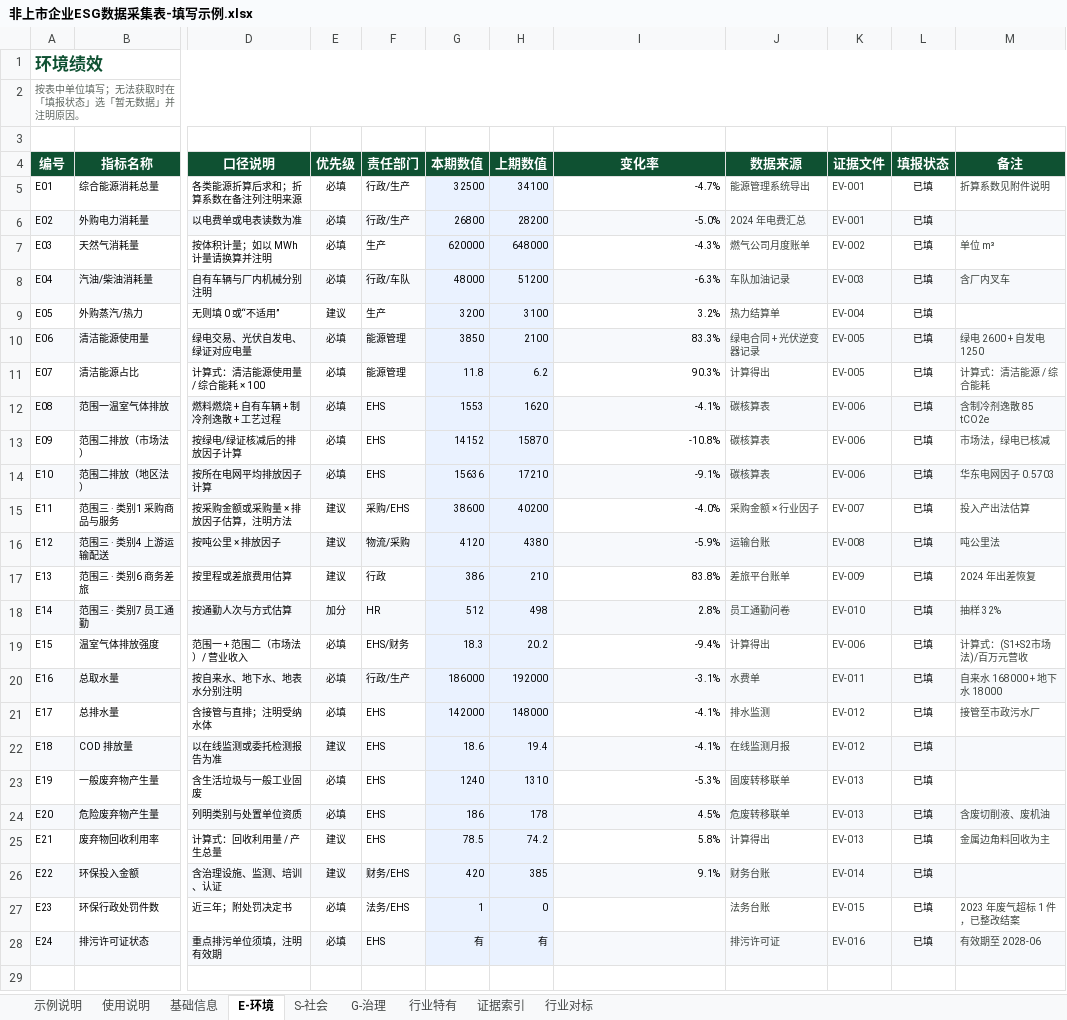
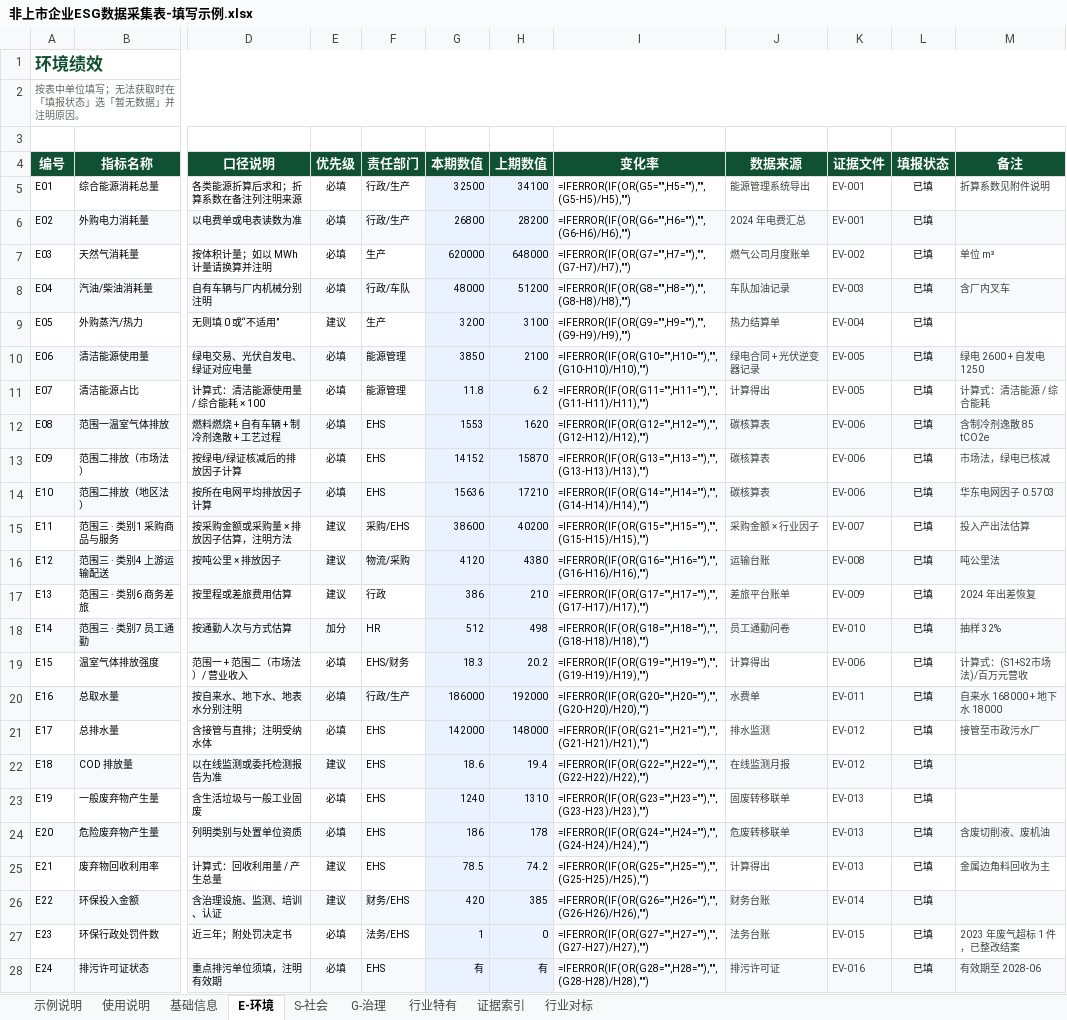
Before and after one commit to luckyfafa/esg-v1, an Excel workbook: docs/非上市企业ESG数据采集表-填写示例.xlsx, sheet E-环境, drawn as a sheet; only a part is shown, gaps mark what is left out; values as stored, in another font and other column widths than the file's, no borders; formulas without a stored value are shown as written; the diff names each change by its address in the sheet, - before the commit and + after, or states it on an @@ line.

```diff
--- a/docs/非上市企业ESG数据采集表-填写示例.xlsx (sheet E-环境)
+++ b/docs/非上市企业ESG数据采集表-填写示例.xlsx (sheet E-环境)
-I5 (变化率): -4.7%
+I5 (变化率): =IFERROR(IF(OR(G5="",H5=""),"",(G5-H5)/H5),"")
-I6 (变化率): -5.0%
+I6 (变化率): =IFERROR(IF(OR(G6="",H6=""),"",(G6-H6)/H6),"")
-I7 (变化率): -4.3%
+I7 (变化率): =IFERROR(IF(OR(G7="",H7=""),"",(G7-H7)/H7),"")
-I8 (变化率): -6.3%
+I8 (变化率): =IFERROR(IF(OR(G8="",H8=""),"",(G8-H8)/H8),"")
-I9 (变化率): 3.2%
+I9 (变化率): =IFERROR(IF(OR(G9="",H9=""),"",(G9-H9)/H9),"")
-I10 (变化率): 83.3%
+I10 (变化率): =IFERROR(IF(OR(G10="",H10=""),"",(G10-H10)/H10),"")
-I11 (变化率): 90.3%
+I11 (变化率): =IFERROR(IF(OR(G11="",H11=""),"",(G11-H11)/H11),"")
-I12 (变化率): -4.1%
+I12 (变化率): =IFERROR(IF(OR(G12="",H12=""),"",(G12-H12)/H12),"")
-I13 (变化率): -10.8%
+I13 (变化率): =IFERROR(IF(OR(G13="",H13=""),"",(G13-H13)/H13),"")
-I14 (变化率): -9.1%
+I14 (变化率): =IFERROR(IF(OR(G14="",H14=""),"",(G14-H14)/H14),"")
-I15 (变化率): -4.0%
+I15 (变化率): =IFERROR(IF(OR(G15="",H15=""),"",(G15-H15)/H15),"")
-I16 (变化率): -5.9%
+I16 (变化率): =IFERROR(IF(OR(G16="",H16=""),"",(G16-H16)/H16),"")
-I17 (变化率): 83.8%
+I17 (变化率): =IFERROR(IF(OR(G17="",H17=""),"",(G17-H17)/H17),"")
-I18 (变化率): 2.8%
+I18 (变化率): =IFERROR(IF(OR(G18="",H18=""),"",(G18-H18)/H18),"")
-I19 (变化率): -9.4%
+I19 (变化率): =IFERROR(IF(OR(G19="",H19=""),"",(G19-H19)/H19),"")
-I20 (变化率): -3.1%
+I20 (变化率): =IFERROR(IF(OR(G20="",H20=""),"",(G20-H20)/H20),"")
-I21 (变化率): -4.1%
+I21 (变化率): =IFERROR(IF(OR(G21="",H21=""),"",(G21-H21)/H21),"")
-I22 (变化率): -4.1%
+I22 (变化率): =IFERROR(IF(OR(G22="",H22=""),"",(G22-H22)/H22),"")
-I23 (变化率): -5.3%
+I23 (变化率): =IFERROR(IF(OR(G23="",H23=""),"",(G23-H23)/H23),"")
-I24 (变化率): 4.5%
+I24 (变化率): =IFERROR(IF(OR(G24="",H24=""),"",(G24-H24)/H24),"")
-I25 (变化率): 5.8%
+I25 (变化率): =IFERROR(IF(OR(G25="",H25=""),"",(G25-H25)/H25),"")
-I26 (变化率): 9.1%
+I26 (变化率): =IFERROR(IF(OR(G26="",H26=""),"",(G26-H26)/H26),"")
-I27 (变化率): (empty)
+I27 (变化率): =IFERROR(IF(OR(G27="",H27=""),"",(G27-H27)/H27),"")
-I28 (变化率): (empty)
+I28 (变化率): =IFERROR(IF(OR(G28="",H28=""),"",(G28-H28)/H28),"")
```
Also changed, not shown: sheet S-社会, sheet 行业对标, sheet 行业特有, sheet G-治理, sheet 基础信息, sheet 使用说明, docs/非上市企业ESG数据采集表.xlsx, 19 other files.
